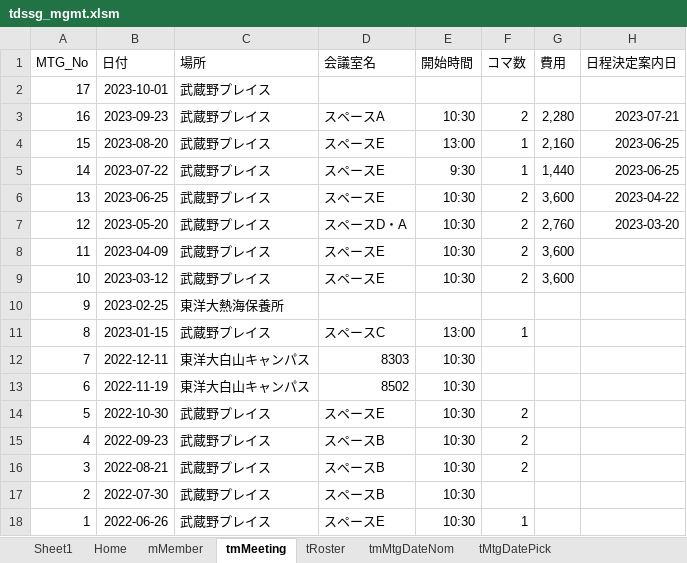
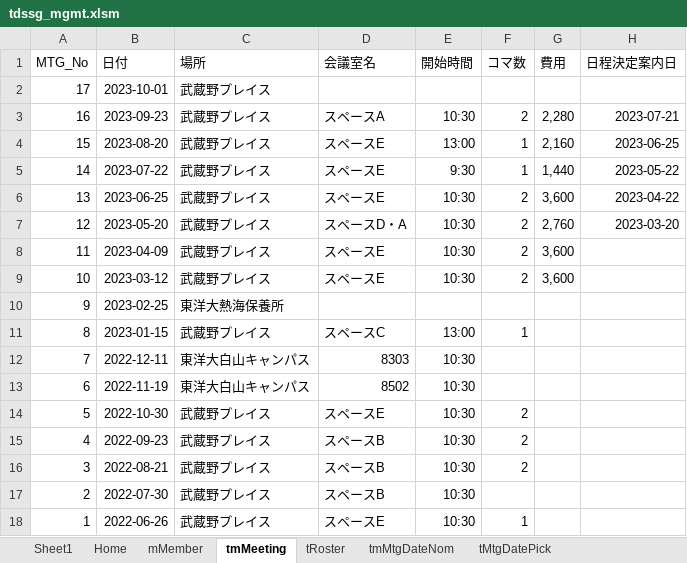
Before and after one commit to iwao-synapse/TDSSG_MGMT, an Excel workbook: system/tdssg_mgmt.xlsm, sheet tmMeeting, drawn as a sheet; values as stored, in another font and other column widths than the file's, no borders; table styles not drawn; the diff names each change by its address in the sheet, - before the commit and + after, or states it on an @@ line.

```diff
--- a/system/tdssg_mgmt.xlsm (sheet tmMeeting)
+++ b/system/tdssg_mgmt.xlsm (sheet tmMeeting)
-H5 (日程決定案内日): 2023-06-25
+H5 (日程決定案内日): 2023-05-22
```
Also changed, not shown: sheet Sheet1, other sheet tabs, formulas that keep their value, charts or pictures, 1 other file.
